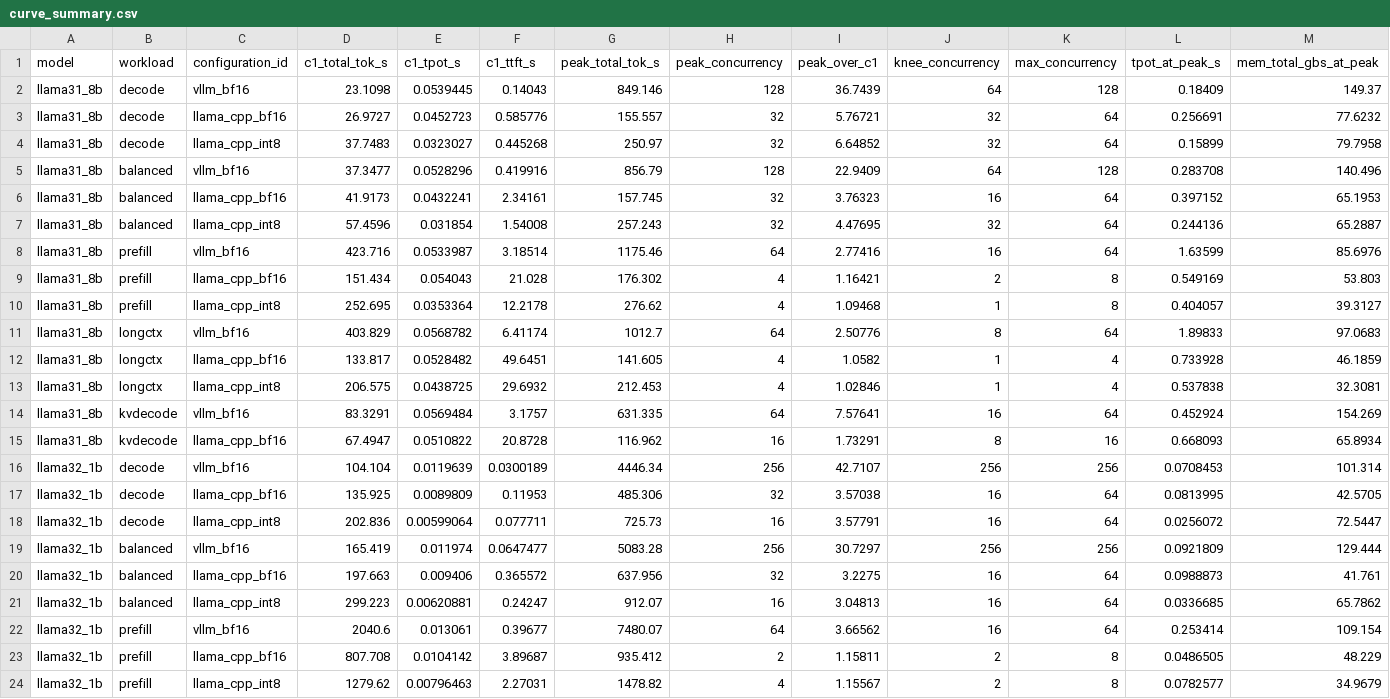
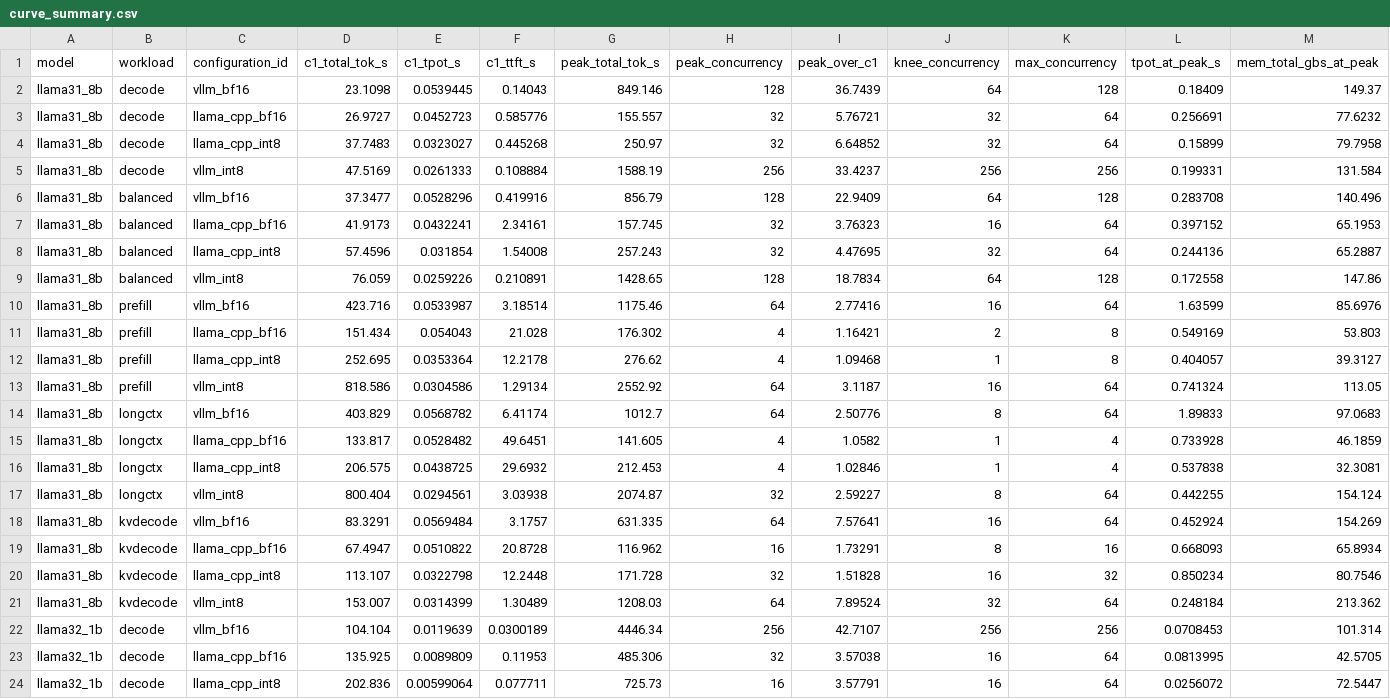
Before and after one commit to struggling-student/llm-backend-analysis, a CSV file: results/tables/backend_selection/curve_summary.csv, drawn as a sheet; only a part is shown; the shorter side is filled out with more unchanged rows; rows hold the shown columns only; the diff names each change by its address in the sheet, - before the commit and + after, or states it on an @@ line.

```diff
--- a/results/tables/backend_selection/curve_summary.csv
+++ b/results/tables/backend_selection/curve_summary.csv
+row 5: llama31_8b | decode | vllm_int8 | 47.5169 | 0.0261333 | 0.108884 | 1588.19 | 256 | 33.4237 | 256 | 256 | 0.199331 | 131.584
+row 9: llama31_8b | balanced | vllm_int8 | 76.059 | 0.0259226 | 0.210891 | 1428.65 | 128 | 18.7834 | 64 | 128 | 0.172558 | 147.86
+row 13: llama31_8b | prefill | vllm_int8 | 818.586 | 0.0304586 | 1.29134 | 2552.92 | 64 | 3.1187 | 16 | 64 | 0.741324 | 113.05
+row 17: llama31_8b | longctx | vllm_int8 | 800.404 | 0.0294561 | 3.03938 | 2074.87 | 32 | 2.59227 | 8 | 64 | 0.442255 | 154.124
+row 20: llama31_8b | kvdecode | llama_cpp_int8 | 113.107 | 0.0322798 | 12.2448 | 171.728 | 32 | 1.51828 | 16 | 32 | 0.850234 | 80.7546
+row 21: llama31_8b | kvdecode | vllm_int8 | 153.007 | 0.0314399 | 1.30489 | 1208.03 | 64 | 7.89524 | 32 | 64 | 0.248184 | 213.362
```
Also changed, not shown: data/processed/node_checks.csv, data/processed/online_sweeps.csv, 35 other files.
